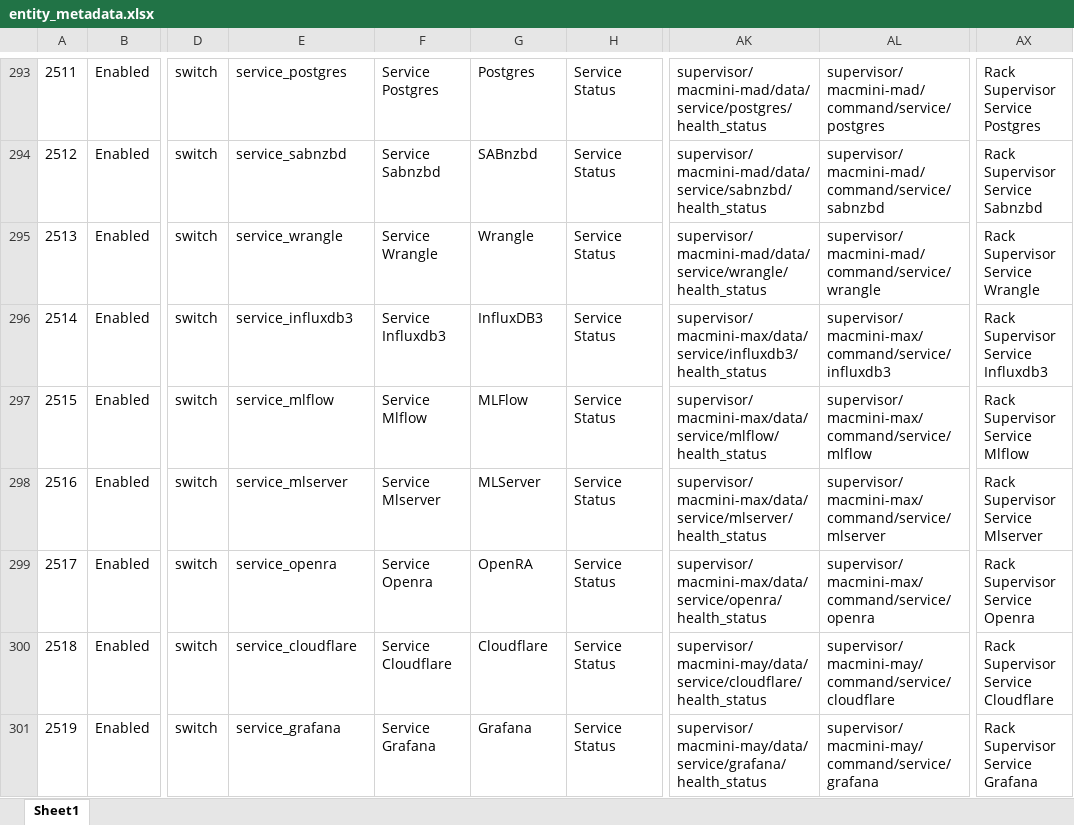
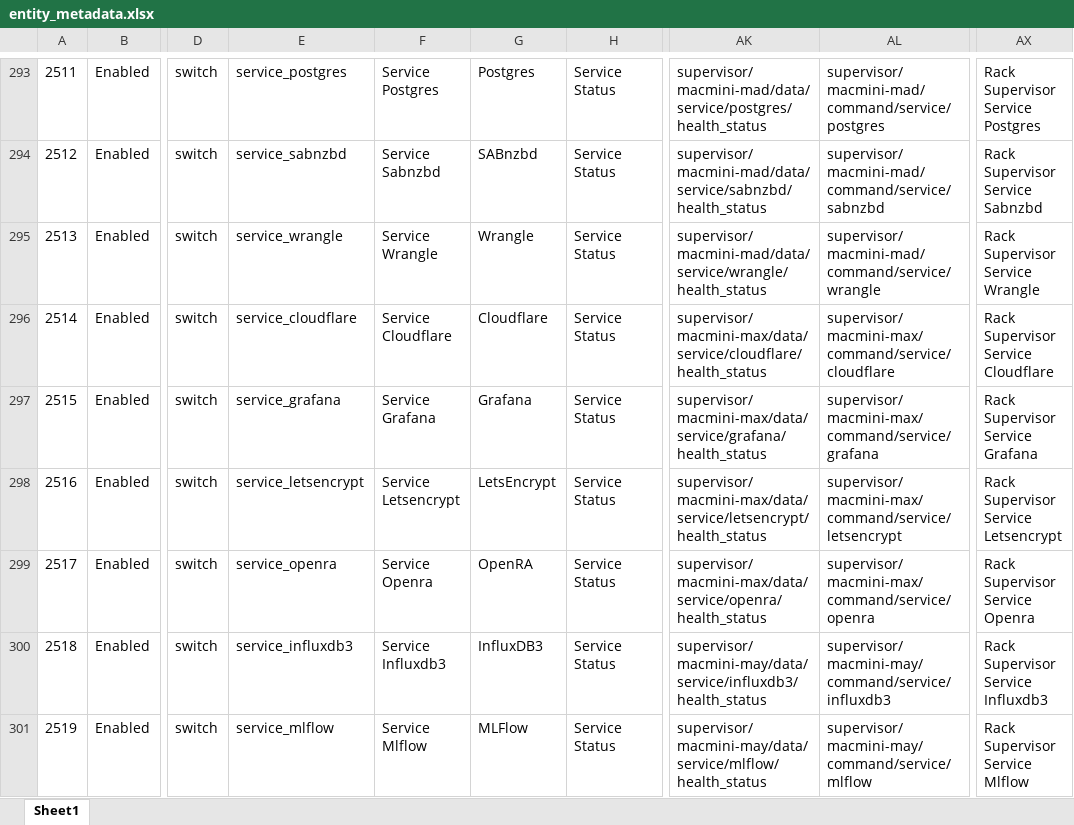
Before and after one commit to ggear/asystem, an Excel workbook: src/all/_/src/build/resources/entity_metadata.xlsx, sheet Sheet1, drawn as a sheet; only a part is shown, gaps mark what is left out; values as stored, in another font and other column widths than the file's, no borders; table styles not drawn; the diff covers the shown part only; the diff names each change by its address in the sheet, - before the commit and + after, or states it on an @@ line.

```diff
--- a/src/all/_/src/build/resources/entity_metadata.xlsx (sheet Sheet1)
+++ b/src/all/_/src/build/resources/entity_metadata.xlsx (sheet Sheet1)
-E296: service_influxdb3
+E296: service_cloudflare
-F296: Service Influxdb3
+F296: Service Cloudflare
-G296: InfluxDB3
+G296: Cloudflare
-AK296: supervisor/macmini-max/data/service/influxdb3/health_status
+AK296: supervisor/macmini-max/data/service/cloudflare/health_status
-AL296: supervisor/macmini-max/command/service/influxdb3
+AL296: supervisor/macmini-max/command/service/cloudflare
-AX296: Rack Supervisor Service Influxdb3
+AX296: Rack Supervisor Service Cloudflare
-E297: service_mlflow
+E297: service_grafana
-F297: Service Mlflow
+F297: Service Grafana
-G297: MLFlow
+G297: Grafana
-AK297: supervisor/macmini-max/data/service/mlflow/health_status
+AK297: supervisor/macmini-max/data/service/grafana/health_status
-AL297: supervisor/macmini-max/command/service/mlflow
+AL297: supervisor/macmini-max/command/service/grafana
-AX297: Rack Supervisor Service Mlflow
+AX297: Rack Supervisor Service Grafana
-E298: service_mlserver
+E298: service_letsencrypt
-F298: Service Mlserver
+F298: Service Letsencrypt
-G298: MLServer
+G298: LetsEncrypt
-AK298: supervisor/macmini-max/data/service/mlserver/health_status
+AK298: supervisor/macmini-max/data/service/letsencrypt/health_status
-AL298: supervisor/macmini-max/command/service/mlserver
+AL298: supervisor/macmini-max/command/service/letsencrypt
-AX298: Rack Supervisor Service Mlserver
+AX298: Rack Supervisor Service Letsencrypt
-E300: service_cloudflare
+E300: service_influxdb3
-F300: Service Cloudflare
+F300: Service Influxdb3
-G300: Cloudflare
+G300: InfluxDB3
-AK300: supervisor/macmini-may/data/service/cloudflare/health_status
+AK300: supervisor/macmini-may/data/service/influxdb3/health_status
-AL300: supervisor/macmini-may/command/service/cloudflare
+AL300: supervisor/macmini-may/command/service/influxdb3
-AX300: Rack Supervisor Service Cloudflare
+AX300: Rack Supervisor Service Influxdb3
-E301: service_grafana
+E301: service_mlflow
-F301: Service Grafana
+F301: Service Mlflow
-G301: Grafana
+G301: MLFlow
-AK301: supervisor/macmini-may/data/service/grafana/health_status
+AK301: supervisor/macmini-may/data/service/mlflow/health_status
-AL301: supervisor/macmini-may/command/service/grafana
+AL301: supervisor/macmini-may/command/service/mlflow
-AX301: Rack Supervisor Service Grafana
+AX301: Rack Supervisor Service Mlflow
```
Also changed, not shown: 6 edited cells elsewhere in this sheet, hidden cells, 2 other files.
